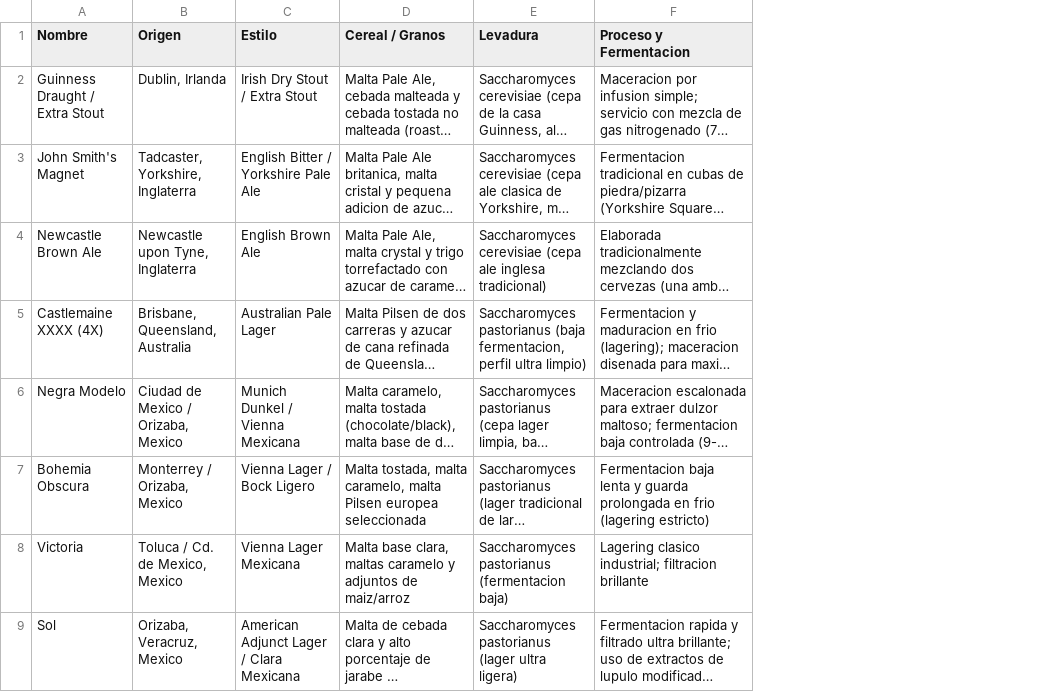
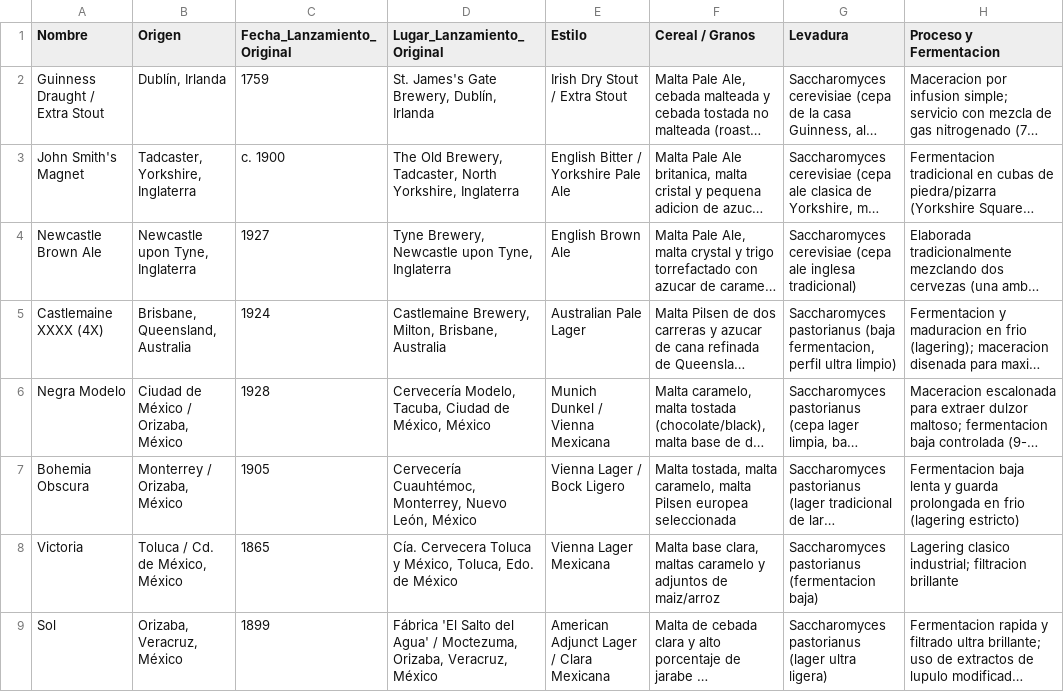
Before and after one commit to equihuam/cerveza-diptico, a CSV file: data/fichas_cervezas.csv, drawn as a sheet; only a part is shown; long unchanged cells end in …; removed rows and columns are numbered as before the commit, all else as after; the diff names each change by its address in the sheet, - before the commit and + after, or states it on an @@ line.

Commit message:
feat: agregar fecha y lugar de lanzamiento original en catalogo, csv y md

```diff
--- a/data/fichas_cervezas.csv
+++ b/data/fichas_cervezas.csv
-column B (Origen), rows 2-9: Dublin, Irlanda | Tadcaster, Yorkshire, Inglaterra | Newcastle upon Tyne, Inglaterra | Brisbane, Queensland, Australia | Ciudad de Mexico / Orizaba, Mexico | Monterrey / Orizaba, Mexico | Toluca / Cd. de Mexico, Mexico | Orizaba, Veracruz, Mexico
+column B (Origen), rows 2-9: Dublín, Irlanda | Tadcaster, Yorkshire, Inglaterra | Newcastle upon Tyne, Inglaterra | Brisbane, Queensland, Australia | Ciudad de México / Orizaba, México | Monterrey / Orizaba, México | Toluca / Cd. de México, México | Orizaba, Veracruz, México
+column C (Fecha_Lanzamiento_Original), rows 2-9: 1759 | c. 1900 | 1927 | 1924 | 1928 | 1905 | 1865 | 1899
+column D (Lugar_Lanzamiento_Original), rows 2-9: St. James's Gate Brewery, Dublín, Irlanda | The Old Brewery, Tadcaster, North Yorkshire, Inglaterra | Tyne Brewery, Newcastle upon Tyne, Inglaterra | Castlemaine Brewery, Milton, Brisbane, Australia | Cervecería Modelo, Tacuba, Ciudad de México, México | Cervecería Cuauhtémoc, Monterrey, Nuevo León, México | Cía. Cervecera Toluca y México, Toluca, Edo. de México | Fábrica 'El Salto del Agua' / Moctezuma, Orizaba, Veracruz, México
```
Also changed, not shown: 5 other files.
